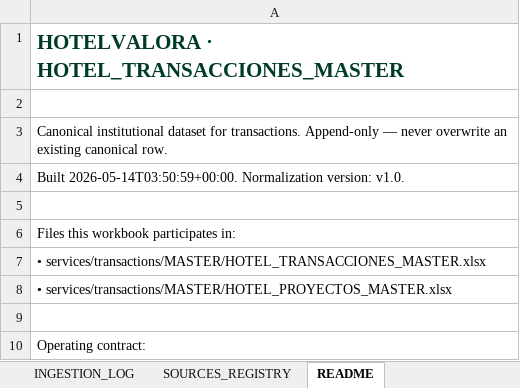
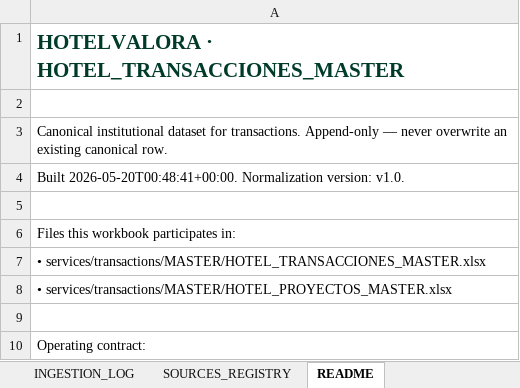
Before and after one commit to miguelsambricio-cyber/HotelVALORA, an Excel workbook: services/transactions/MASTER/HOTEL_TRANSACCIONES_MASTER.xlsx, sheet README, drawn as a sheet; only a part is shown; values as stored, in another font and other column widths than the file's, no borders; the diff names each change by its address in the sheet, - before the commit and + after, or states it on an @@ line.

```diff
--- a/services/transactions/MASTER/HOTEL_TRANSACCIONES_MASTER.xlsx (sheet README)
+++ b/services/transactions/MASTER/HOTEL_TRANSACCIONES_MASTER.xlsx (sheet README)
-A4: Built 2026-05-14T03:50:59+00:00. Normalization version:…
+A4: Built 2026-05-20T00:48:41+00:00. Normalization version:…
```
Also changed, not shown: sheet TRANSACTIONS, services/compset/MASTER/COMPSET_MASTER.xlsx, services/compset/MASTER/HOTEL_POSITIONING_MASTER.xlsx, 23 other files.
